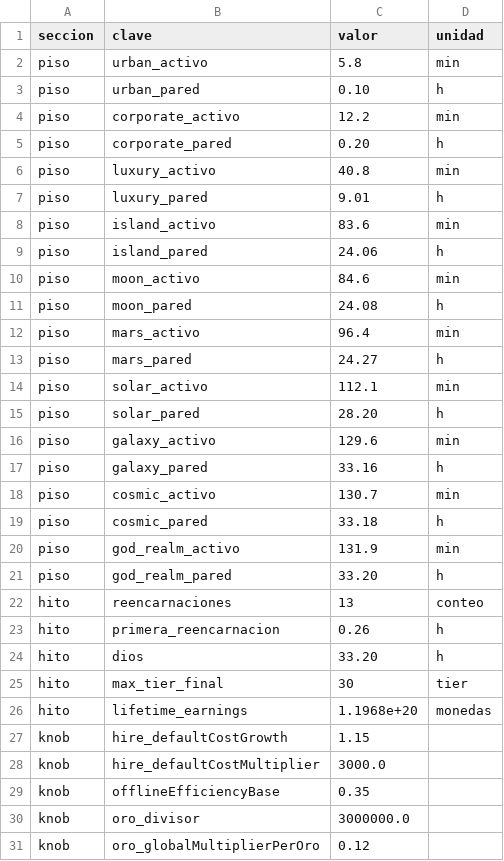
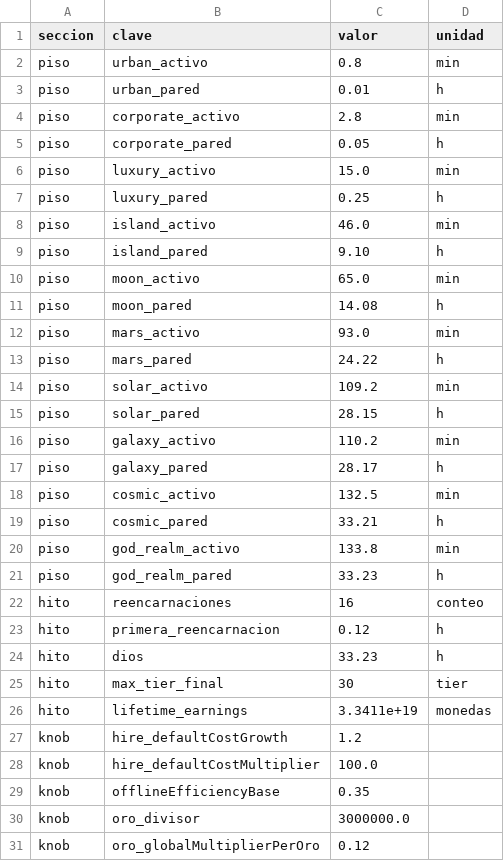
Before and after one commit to manuader/fisuevolution, a CSV file: Docs/balance-run-f7.csv, drawn as a sheet; only a part is shown; the diff covers the shown part only.

```diff
--- a/Docs/balance-run-f7.csv
+++ b/Docs/balance-run-f7.csv
@@ -1,29 +1,29 @@
 seccion,clave,valor,unidad
-piso,urban_activo,5.8,min
-piso,urban_pared,0.10,h
-piso,corporate_activo,12.2,min
-piso,corporate_pared,0.20,h
-piso,luxury_activo,40.8,min
-piso,luxury_pared,9.01,h
-piso,island_activo,83.6,min
-piso,island_pared,24.06,h
-piso,moon_activo,84.6,min
-piso,moon_pared,24.08,h
-piso,mars_activo,96.4,min
-piso,mars_pared,24.27,h
-piso,solar_activo,112.1,min
-piso,solar_pared,28.20,h
-piso,galaxy_activo,129.6,min
-piso,galaxy_pared,33.16,h
-piso,cosmic_activo,130.7,min
-piso,cosmic_pared,33.18,h
-piso,god_realm_activo,131.9,min
-piso,god_realm_pared,33.20,h
-hito,reencarnaciones,13,conteo
-hito,primera_reencarnacion,0.26,h
-hito,dios,33.20,h
+piso,urban_activo,0.8,min
+piso,urban_pared,0.01,h
+piso,corporate_activo,2.8,min
+piso,corporate_pared,0.05,h
+piso,luxury_activo,15.0,min
+piso,luxury_pared,0.25,h
+piso,island_activo,46.0,min
+piso,island_pared,9.10,h
+piso,moon_activo,65.0,min
+piso,moon_pared,14.08,h
+piso,mars_activo,93.0,min
+piso,mars_pared,24.22,h
+piso,solar_activo,109.2,min
+piso,solar_pared,28.15,h
+piso,galaxy_activo,110.2,min
+piso,galaxy_pared,28.17,h
+piso,cosmic_activo,132.5,min
+piso,cosmic_pared,33.21,h
+piso,god_realm_activo,133.8,min
+piso,god_realm_pared,33.23,h
+hito,reencarnaciones,16,conteo
+hito,primera_reencarnacion,0.12,h
+hito,dios,33.23,h
 hito,max_tier_final,30,tier
-hito,lifetime_earnings,1.1968e+20,monedas
-knob,hire_defaultCostGrowth,1.15,
-knob,hire_defaultCostMultiplier,3000.0,
+hito,lifetime_earnings,3.3411e+19,monedas
+knob,hire_defaultCostGrowth,1.2,
+knob,hire_defaultCostMultiplier,100.0,
 knob,offlineEfficiencyBase,0.35,
```
Also changed, not shown: 3 removed rows elsewhere in this file, 25 other files.
